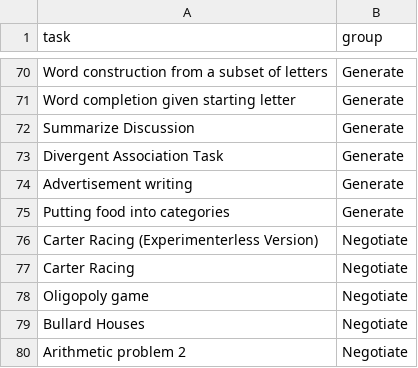
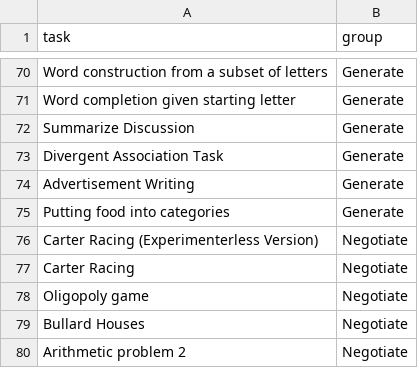
Before and after one commit to Watts-Lab/task-mapping, a CSV file: data/hand_labeled_task_mcgrath_sectors.csv, drawn as a sheet; only a part is shown, gaps mark what is left out.

```diff
--- a/data/hand_labeled_task_mcgrath_sectors.csv
+++ b/data/hand_labeled_task_mcgrath_sectors.csv
@@ -73,3 +73,3 @@ Summarize Discussion,Generate
 Divergent Association Task,Generate
-Advertisement writing,Generate
+Advertisement Writing,Generate
 Putting food into categories,Generate
```
Also changed, not shown: 22 other files.
